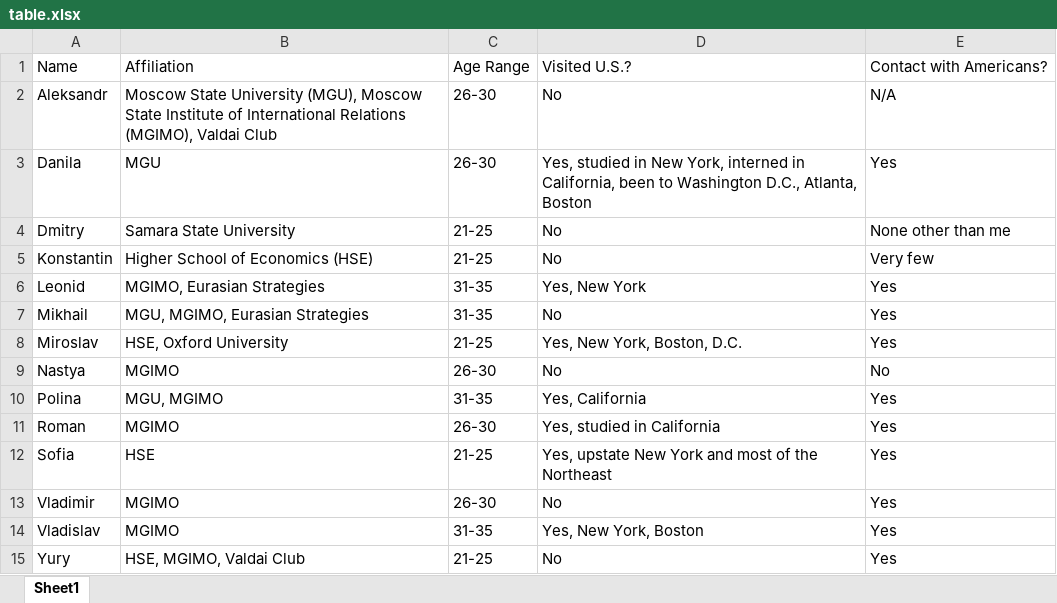
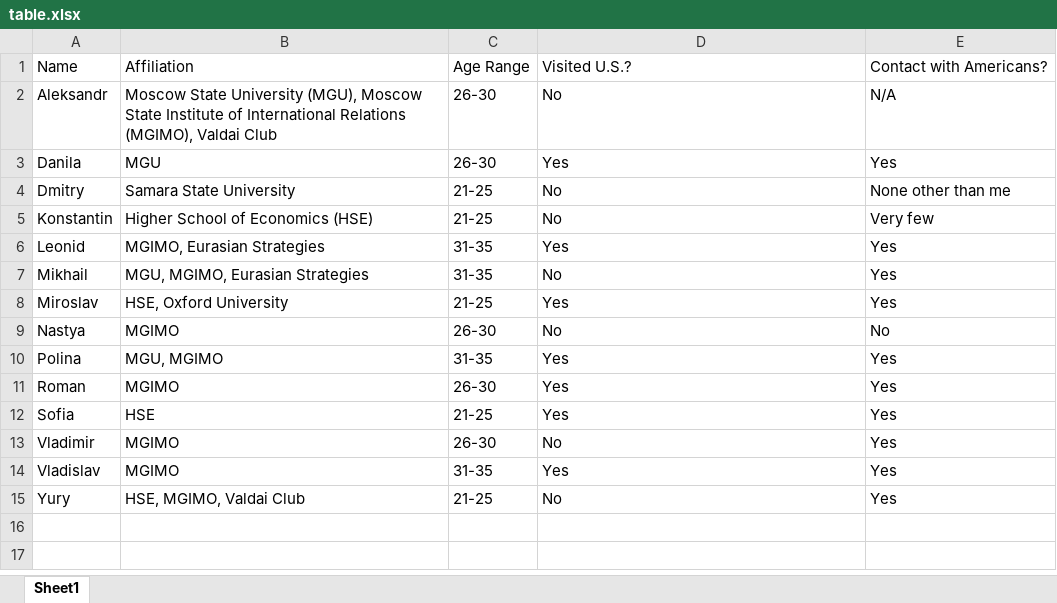
Before and after one commit to dfshapir/thesis_prep, an Excel workbook: raw-data/table.xlsx, sheet Sheet1, drawn as a sheet; values as stored, in another font and other column widths than the file's, no borders; the diff names each change by its address in the sheet, - before the commit and + after, or states it on an @@ line.

```diff
--- a/raw-data/table.xlsx (sheet Sheet1)
+++ b/raw-data/table.xlsx (sheet Sheet1)
-D3: Yes, studied in New York, interned in California, been to Washington D.C., Atlanta, Boston
+D3: Yes
-D6: Yes, New York
+D6: Yes
-D8: Yes, New York, Boston, D.C.
+D8: Yes
-D10: Yes, California
+D10: Yes
-D11: Yes, studied in California
+D11: Yes
-D12: Yes, upstate New York and most of the Northeast
+D12: Yes
-D14: Yes, New York, Boston
+D14: Yes
```
Also changed, not shown: 1 other file.
